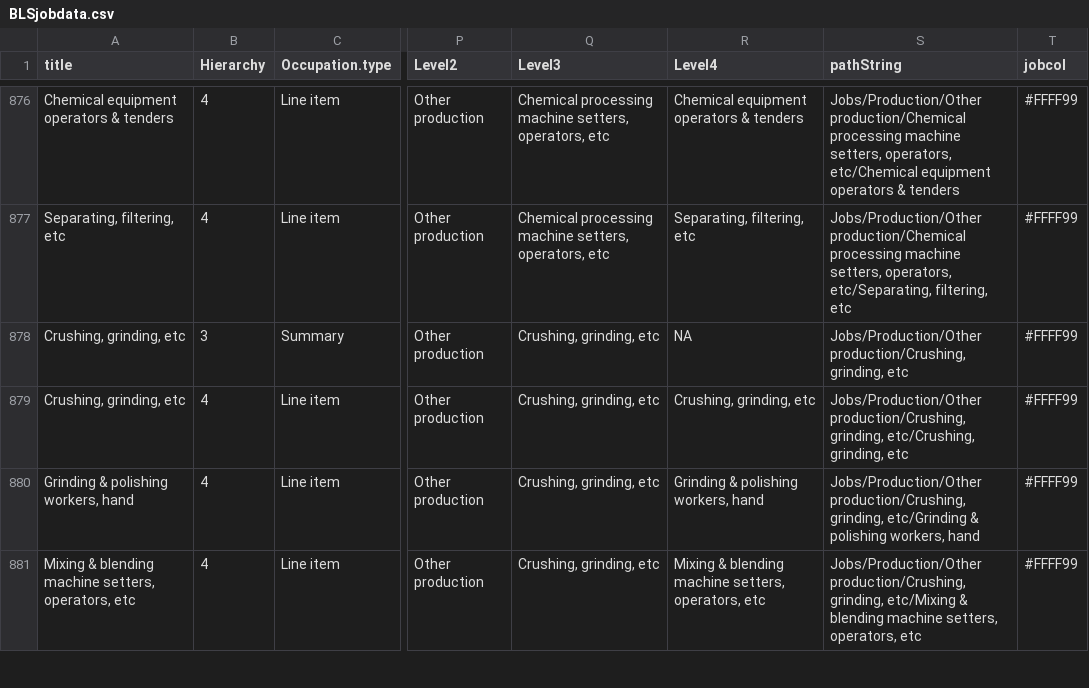
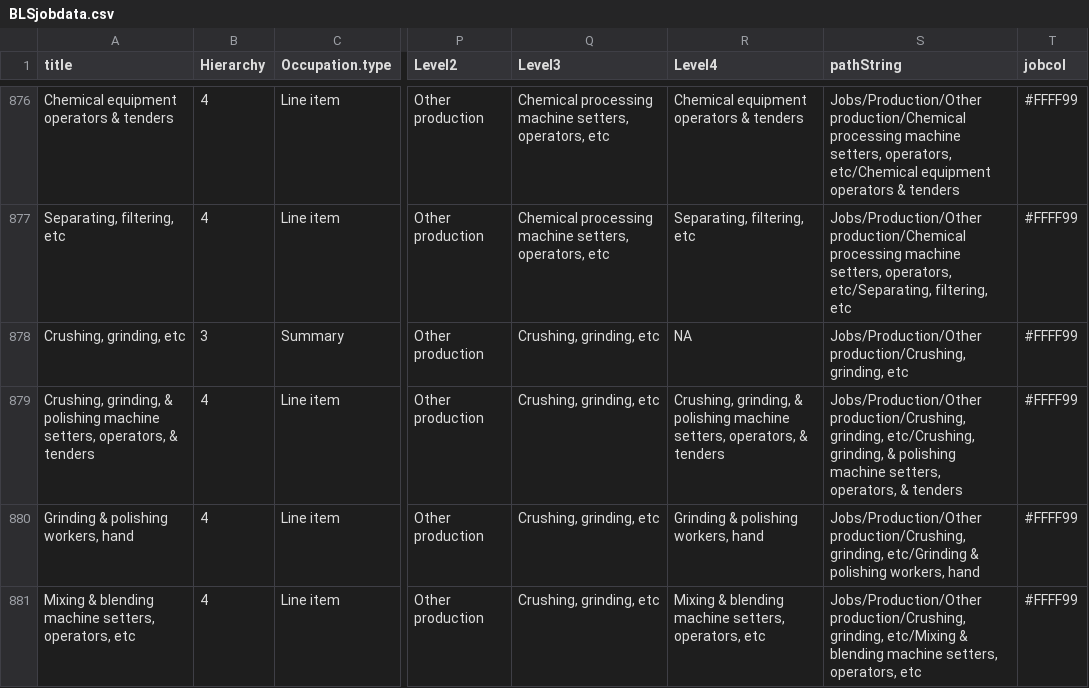
Before and after one commit to drwilkins/jobverse, a CSV file: data/BLSjobdata.csv, drawn as a sheet; only a part is shown, gaps mark what is left out; the diff covers the shown part only; the diff names each change by its address in the sheet, - before the commit and + after, or states it on an @@ line.

```diff
--- a/data/BLSjobdata.csv
+++ b/data/BLSjobdata.csv
-A879 (title): Crushing, grinding, etc
+A879 (title): Crushing, grinding, & polishing machine setters, operators, & tenders
-R879 (Level4): Crushing, grinding, etc
+R879 (Level4): Crushing, grinding, & polishing machine setters, operators, & tenders
-S879 (pathString): …etc/Crushing, grinding, etc
+S879 (pathString): …etc/Crushing, grinding, & polishing machine setters, operators, & tenders
```
Also changed, not shown: 30 edited cells elsewhere in this file, 1 other file.
